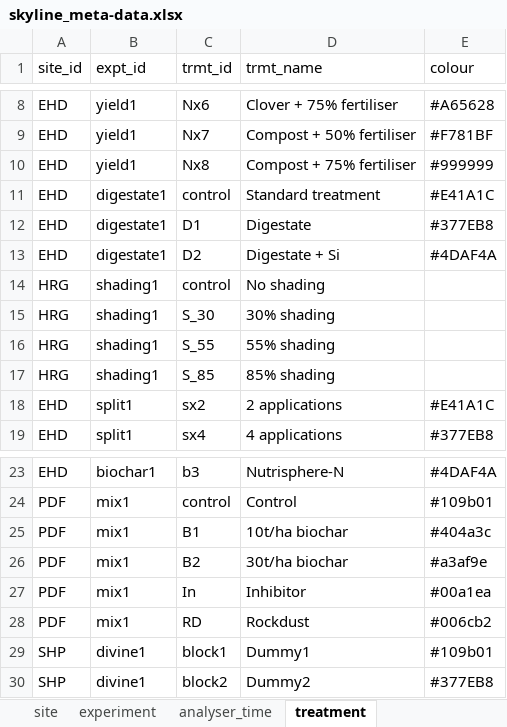
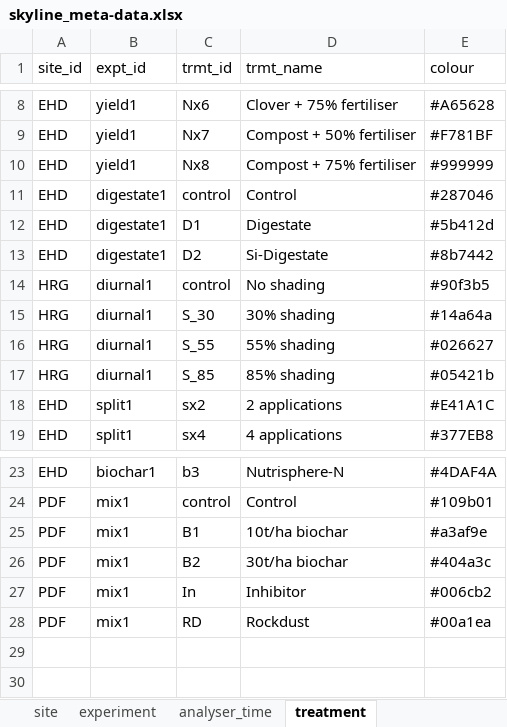
Before and after one commit to NERC-CEH/skyline, an Excel workbook: data-raw/skyline_meta-data.xlsx, sheet treatment, drawn as a sheet; only a part is shown, gaps mark what is left out; values as stored, in another font and other column widths than the file's, no borders; the diff names each change by its address in the sheet, - before the commit and + after, or states it on an @@ line.

```diff
--- a/data-raw/skyline_meta-data.xlsx (sheet treatment)
+++ b/data-raw/skyline_meta-data.xlsx (sheet treatment)
-D11 (trmt_name): Standard treatment
+D11 (trmt_name): Control
-E11 (colour): #E41A1C
+E11 (colour): #287046
-E12 (colour): #377EB8
+E12 (colour): #5b412d
-D13 (trmt_name): Digestate + Si
+D13 (trmt_name): Si-Digestate
-E13 (colour): #4DAF4A
+E13 (colour): #8b7442
-B14:B17 (expt_id): shading1
+B14:B17 (expt_id): diurnal1
-E14 (colour): (empty)
+E14 (colour): #90f3b5
-E15 (colour): (empty)
+E15 (colour): #14a64a
-E16 (colour): (empty)
+E16 (colour): #026627
-E17 (colour): (empty)
+E17 (colour): #05421b
-E25 (colour): #404a3c
+E25 (colour): #a3af9e
-E26 (colour): #a3af9e
+E26 (colour): #404a3c
-E27 (colour): #00a1ea
+E27 (colour): #006cb2
-E28 (colour): #006cb2
+E28 (colour): #00a1ea
-row 29: SHP | divine1 | block1 | Dummy1 | #109b01
-row 30: SHP | divine1 | block2 | Dummy2 | #377EB8
```
Also changed, not shown: sheet management_event, sheet chamber, sheet bad_data, sheet deadbands, sheet experiment, sheet analyser_time, 1 more sheet, 3 other files.
